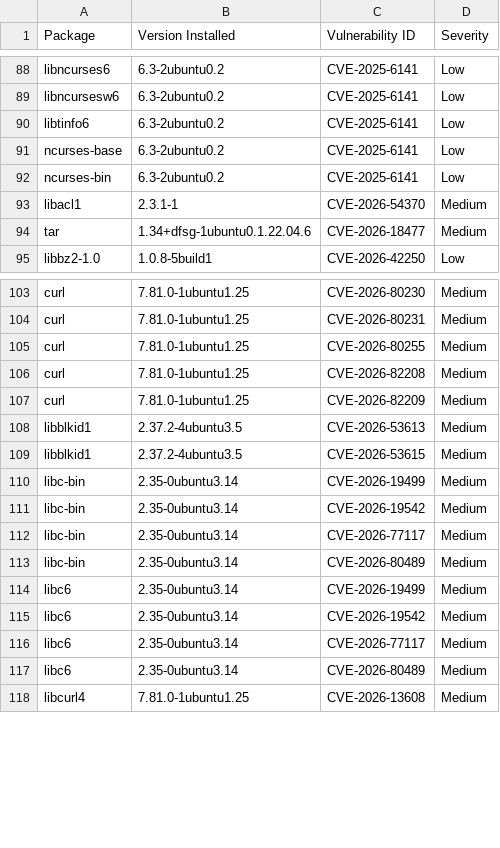
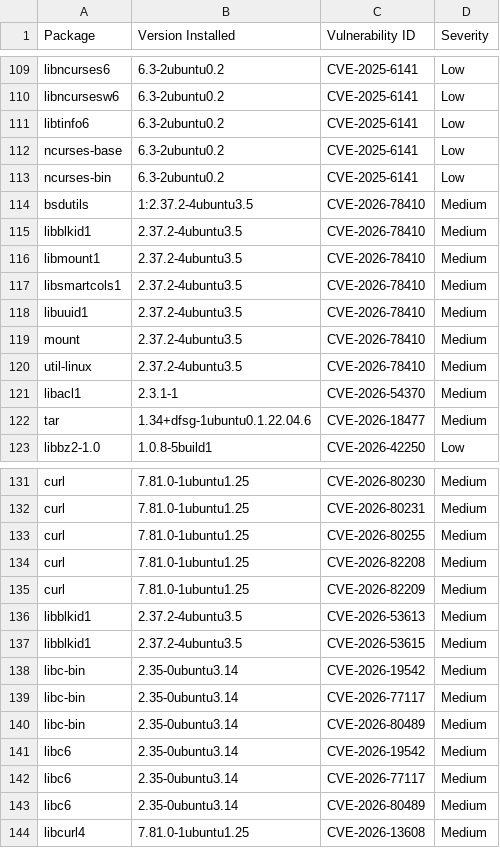
Before and after one commit to AnchorLayer/docker-baseimage-ubuntu, a CSV file: vuln-reports-jammy/grype-report-jammy.csv, drawn as a sheet; only a part is shown, gaps mark what is left out; the diff covers the shown part only.

```diff
--- a/vuln-reports-jammy/grype-report-jammy.csv
+++ b/vuln-reports-jammy/grype-report-jammy.csv
@@ -92,2 +113,9 @@
 "ncurses-bin","6.3-2ubuntu0.2","CVE-2025-6141","Low"
+"bsdutils","1:2.37.2-4ubuntu3.5","CVE-2026-78410","Medium"
+"libblkid1","2.37.2-4ubuntu3.5","CVE-2026-78410","Medium"
+"libmount1","2.37.2-4ubuntu3.5","CVE-2026-78410","Medium"
+"libsmartcols1","2.37.2-4ubuntu3.5","CVE-2026-78410","Medium"
+"libuuid1","2.37.2-4ubuntu3.5","CVE-2026-78410","Medium"
+"mount","2.37.2-4ubuntu3.5","CVE-2026-78410","Medium"
+"util-linux","2.37.2-4ubuntu3.5","CVE-2026-78410","Medium"
 "libacl1","2.3.1-1","CVE-2026-54370","Medium"
@@ -109,3 +137,2 @@
 "libblkid1","2.37.2-4ubuntu3.5","CVE-2026-53615","Medium"
-"libc-bin","2.35-0ubuntu3.14","CVE-2026-19499","Medium"
 "libc-bin","2.35-0ubuntu3.14","CVE-2026-19542","Medium"
@@ -113,3 +140,2 @@
 "libc-bin","2.35-0ubuntu3.14","CVE-2026-80489","Medium"
-"libc6","2.35-0ubuntu3.14","CVE-2026-19499","Medium"
 "libc6","2.35-0ubuntu3.14","CVE-2026-19542","Medium"
```
Also changed, not shown: 21 added rows elsewhere in this file, vuln-reports-noble/grype-report-noble.csv, 11 other files.
